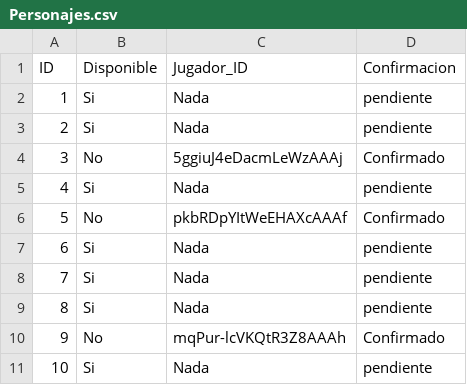
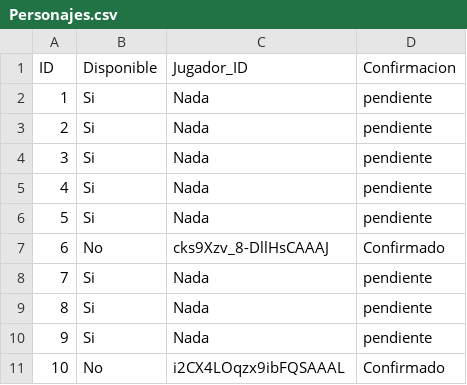
Before and after one commit to albertodiazz/multiplayer-game, a CSV file: data/Personajes.csv, drawn as a sheet.

```diff
--- a/data/Personajes.csv
+++ b/data/Personajes.csv
@@ -3,9 +3,9 @@ ID,Disponible,Jugador_ID,Confirmacion
 2,Si,Nada,pendiente
-3,No,5ggiuJ4eDacmLeWzAAAj,Confirmado
+3,Si,Nada,pendiente
 4,Si,Nada,pendiente
-5,No,pkbRDpYItWeEHAXcAAAf,Confirmado
-6,Si,Nada,pendiente
+5,Si,Nada,pendiente
+6,No,cks9Xzv_8-DllHsCAAAJ,Confirmado
 7,Si,Nada,pendiente
 8,Si,Nada,pendiente
-9,No,mqPur-lcVKQtR3Z8AAAh,Confirmado
-10,Si,Nada,pendiente
+9,Si,Nada,pendiente
+10,No,i2CX4LOqzx9ibFQSAAAL,Confirmado
```
Also changed, not shown: 10 other files.
